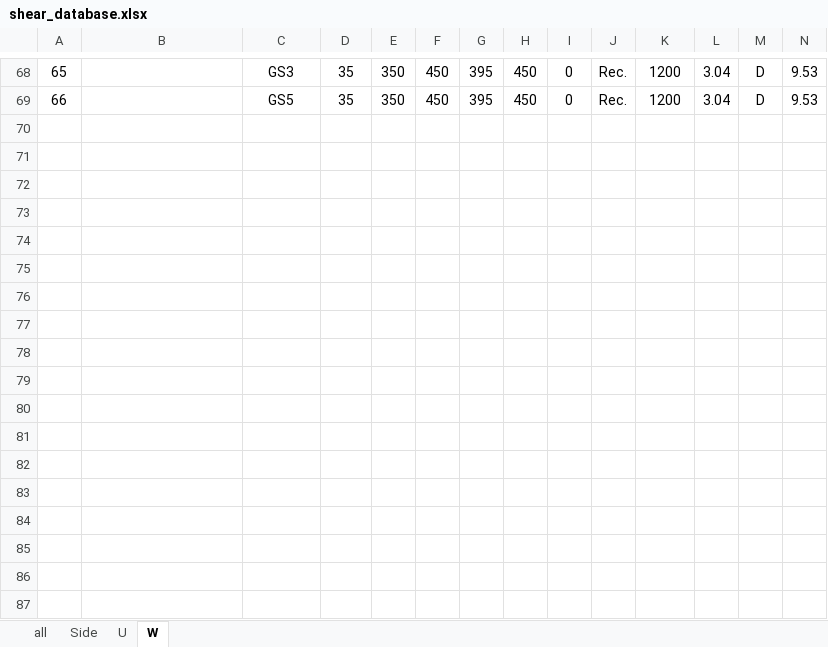
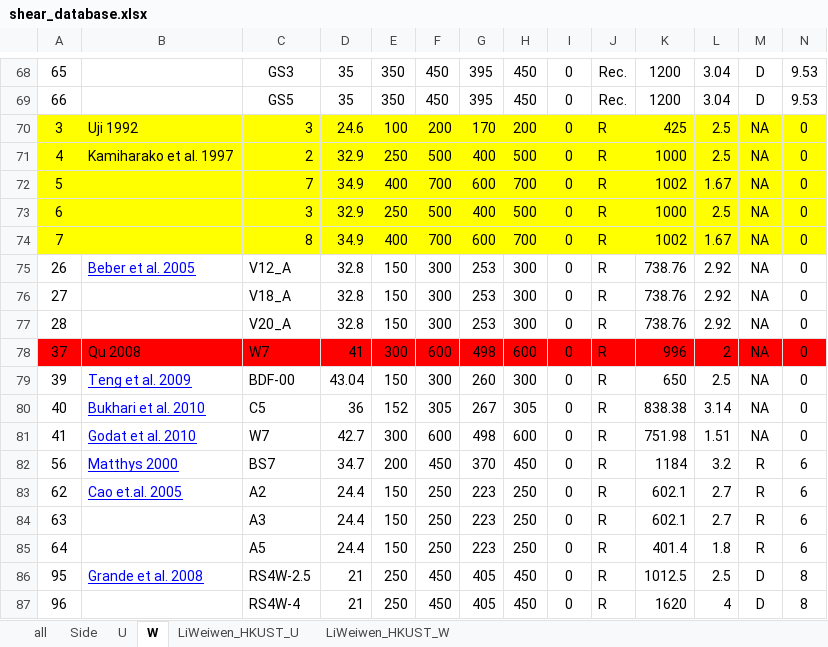
Before and after one commit to cedavidyang/shear_reliability, an Excel workbook: ACI_Vtotal/DATABASE/shear_database.xlsx, sheet W, drawn as a sheet; only a part is shown, gaps mark what is left out; values as stored, in another font and other column widths than the file's, no borders; rows hold the shown columns only; the diff covers the shown part only; the diff names each change by its address in the sheet, - before the commit and + after, or states it on an @@ line.

```diff
--- a/ACI_Vtotal/DATABASE/shear_database.xlsx (sheet W)
+++ b/ACI_Vtotal/DATABASE/shear_database.xlsx (sheet W)
+sheet tab: LiWeiwen_HKUST_U
+sheet tab: LiWeiwen_HKUST_W
+row 70: 3 | Uji 1992 | 3 | 24.6 | 100 | 200 | 170 | 200 | 0 | R | 425 | 2.5 | NA | 0
+row 71: 4 | Kamiharako et al. 1997 | 2 | 32.9 | 250 | 500 | 400 | 500 | 0 | R | 1000 | 2.5 | NA | 0
+row 72: 5 |  | 7 | 34.9 | 400 | 700 | 600 | 700 | 0 | R | 1002 | 1.67 | NA | 0
+row 73: 6 |  | 3 | 32.9 | 250 | 500 | 400 | 500 | 0 | R | 1000 | 2.5 | NA | 0
+row 74: 7 |  | 8 | 34.9 | 400 | 700 | 600 | 700 | 0 | R | 1002 | 1.67 | NA | 0
+row 75: 26 | Beber et al. 2005 | V12_A | 32.8 | 150 | 300 | 253 | 300 | 0 | R | 738.76 | 2.92 | NA | 0
+row 76: 27 |  | V18_A | 32.8 | 150 | 300 | 253 | 300 | 0 | R | 738.76 | 2.92 | NA | 0
+row 77: 28 |  | V20_A | 32.8 | 150 | 300 | 253 | 300 | 0 | R | 738.76 | 2.92 | NA | 0
+row 78: 37 | Qu 2008 | W7 | 41 | 300 | 600 | 498 | 600 | 0 | R | 996 | 2 | NA | 0
+row 79: 39 | Teng et al. 2009 | BDF-00 | 43.04 | 150 | 300 | 260 | 300 | 0 | R | 650 | 2.5 | NA | 0
+row 80: 40 | Bukhari et al. 2010 | C5 | 36 | 152 | 305 | 267 | 305 | 0 | R | 838.38 | 3.14 | NA | 0
+row 81: 41 | Godat et al. 2010 | W7 | 42.7 | 300 | 600 | 498 | 600 | 0 | R | 751.98 | 1.51 | NA | 0
+row 82: 56 | Matthys 2000 | BS7 | 34.7 | 200 | 450 | 370 | 450 | 0 | R | 1184 | 3.2 | R | 6
+row 83: 62 | Cao et.al. 2005 | A2 | 24.4 | 150 | 250 | 223 | 250 | 0 | R | 602.1 | 2.7 | R | 6
+row 84: 63 |  | A3 | 24.4 | 150 | 250 | 223 | 250 | 0 | R | 602.1 | 2.7 | R | 6
+row 85: 64 |  | A5 | 24.4 | 150 | 250 | 223 | 250 | 0 | R | 401.4 | 1.8 | R | 6
+row 86: 95 | Grande et al. 2008 | RS4W-2.5 | 21 | 250 | 450 | 405 | 450 | 0 | R | 1012.5 | 2.5 | D | 8
+row 87: 96 |  | RS4W-4 | 21 | 250 | 450 | 405 | 450 | 0 | R | 1620 | 4 | D | 8
```
Also changed, not shown: 3 added rows elsewhere in this sheet, sheet U, sheet Side, GB_Vtotal/DATABASE/shear_database.xlsx, HK_Vtotal/DATABASE/shear_database.xlsx, 13 other files.
